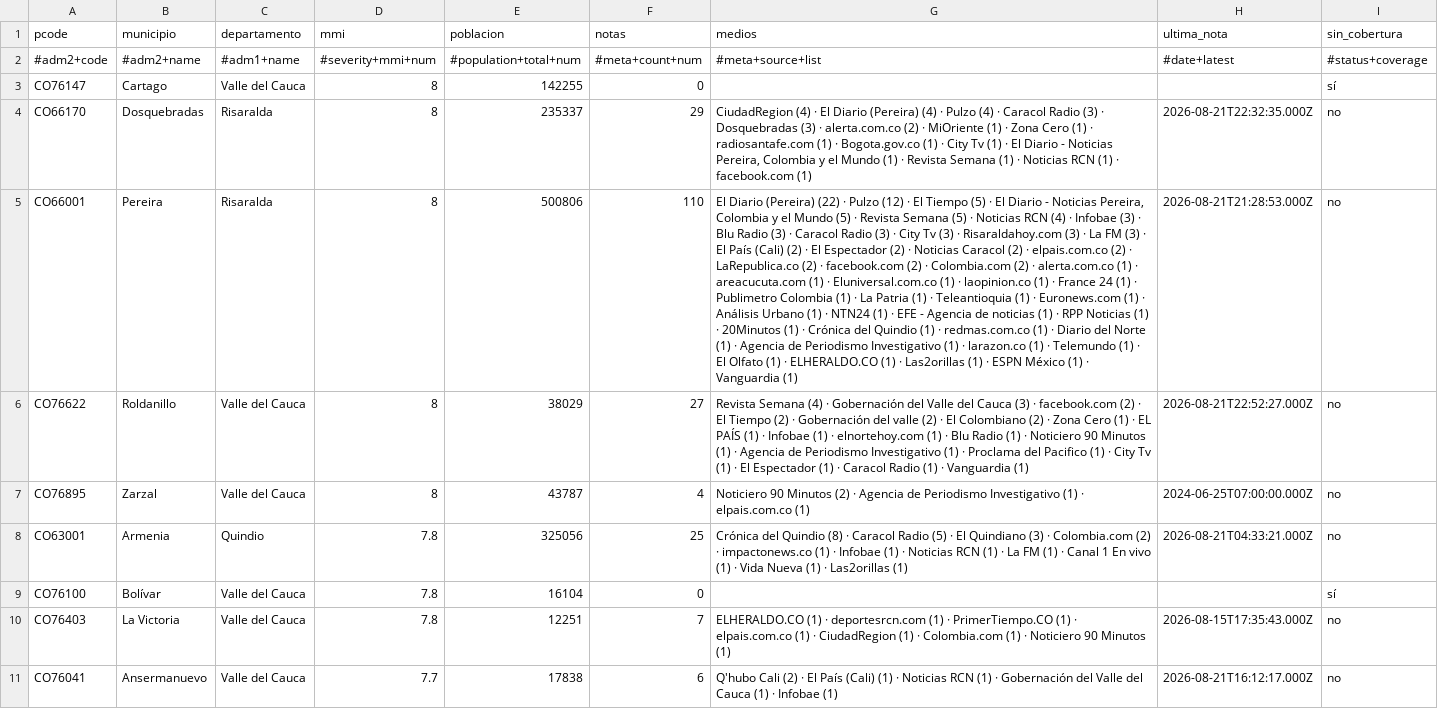
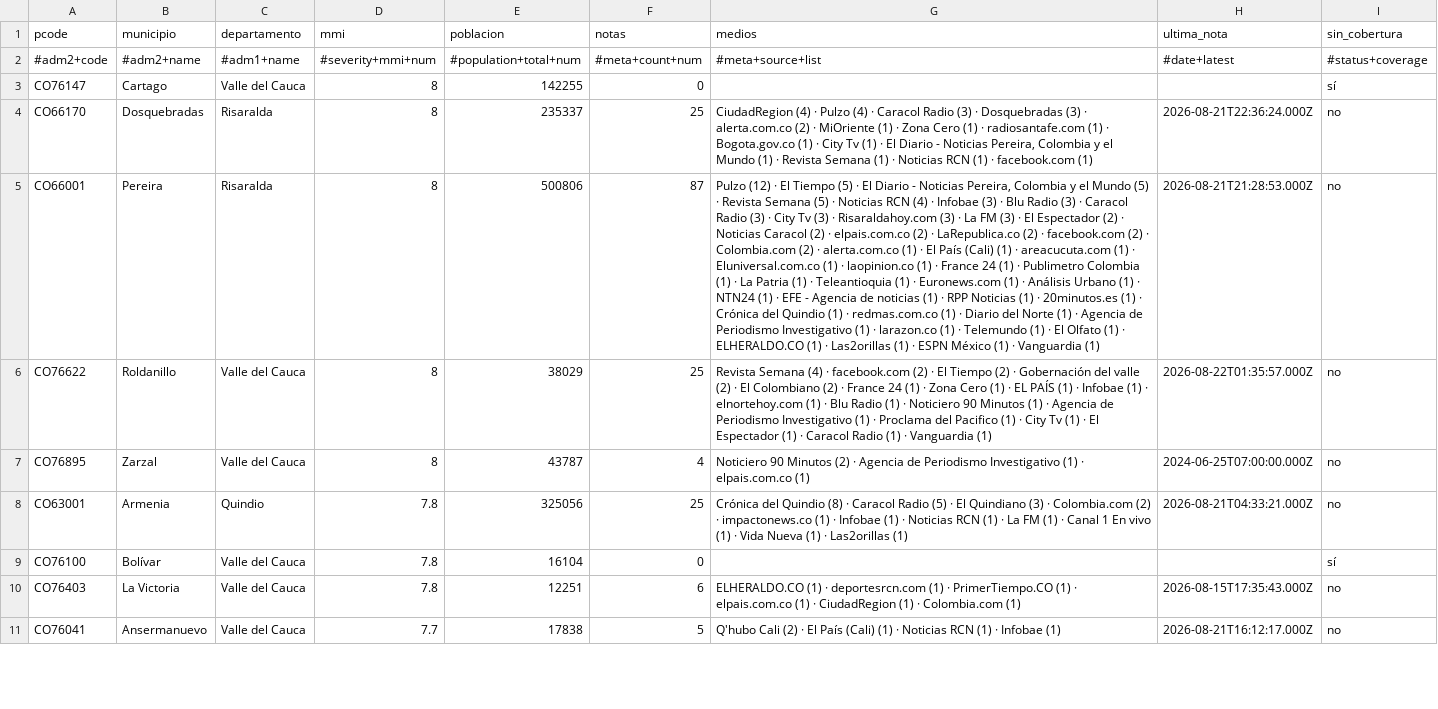
Before and after one commit to YesidAlmanzaGamba/report_cali, a CSV file: data/export/cobertura-por-municipio.csv, drawn as a sheet; only a part is shown; the diff covers the shown part only; the diff names each change by its address in the sheet, - before the commit and + after, or states it on an @@ line.

```diff
--- a/data/export/cobertura-por-municipio.csv
+++ b/data/export/cobertura-por-municipio.csv
-F4 (notas): 29
+F4 (notas): 25
-G4 (medios): …(4) · El Diario (Pereira) (4) · Pulzo (4)…
+G4 (medios): …(4) · Pulzo (4)…
-H4 (ultima_nota): 2026-08-21T22:32:35.000Z
+H4 (ultima_nota): 2026-08-21T22:36:24.000Z
-F5 (notas): 110
+F5 (notas): 87
-G5 (medios): El Diario (Pereira) (22) · Pulzo (12) · El Tiempo (5) · El Diario - Noticias Pereira, Colombia y el Mundo (5) · Revista Semana (5) · Noticias RCN (4) · Infobae (3) · Blu Radio (3) · Caracol Radio (3) · City Tv (3) · Risaraldahoy.com (3) · La FM (3) · El País (Cali) (2) · El Espectador (2) · Noticias Caracol (2) · elpais.com.co (2) · LaRepublica.co (2) · facebook.com (2) · Colombia.com (2) · alerta.com.co (1) · areacucuta.com (1) · Eluniversal.com.co (1) · laopinion.co (1) · France 24 (1) · Publimetro Colombia (1) · La Patria (1) · Teleantioquia (1) · Euronews.com (1) · Análisis Urbano (1) · NTN24 (1) · EFE - Agencia de noticias (1) · RPP Noticias (1) · 20Minutos (1) ·…
+G5 (medios): Pulzo (12) · El Tiempo (5) · El Diario - Noticias Pereira, Colombia y el Mundo (5) · Revista Semana (5) · Noticias RCN (4) · Infobae (3) · Blu Radio (3) · Caracol Radio (3) · City Tv (3) · Risaraldahoy.com (3) · La FM (3) · El Espectador (2) · Noticias Caracol (2) · elpais.com.co (2) · LaRepublica.co (2) · facebook.com (2) · Colombia.com (2) · alerta.com.co (1) · El País (Cali) (1) · areacucuta.com (1) · Eluniversal.com.co (1) · laopinion.co (1) · France 24 (1) · Publimetro Colombia (1) · La Patria (1) · Teleantioquia (1) · Euronews.com (1) · Análisis Urbano (1) · NTN24 (1) · EFE - Agencia de noticias (1) · RPP Noticias (1) · 20minutos.es (1) ·…
-F6 (notas): 27
+F6 (notas): 25
-G6 (medios): …(4) · Gobernación del Valle del Cauca (3) · facebook.com (2) · El Tiempo (2) · Gobernación del valle (2) · El Colombiano (2) · Zona…
+G6 (medios): …(4) · facebook.com (2) · El Tiempo (2) · Gobernación del valle (2) · El Colombiano (2) · France 24 (1) · Zona…
-H6 (ultima_nota): 2026-08-21T22:52:27.000Z
+H6 (ultima_nota): 2026-08-22T01:35:57.000Z
-F10 (notas): 7
+F10 (notas): 6
-G10 (medios): …Colombia.com (1) · Noticiero 90 Minutos (1)
+G10 (medios): …Colombia.com (1)
-F11 (notas): 6
+F11 (notas): 5
-G11 (medios): …(1) · Gobernación del Valle del Cauca (1) · Infobae (1)
+G11 (medios): …(1) · Infobae (1)
```
Also changed, not shown: 1 added row and 68 edited cells elsewhere in this file, 6 other files.
